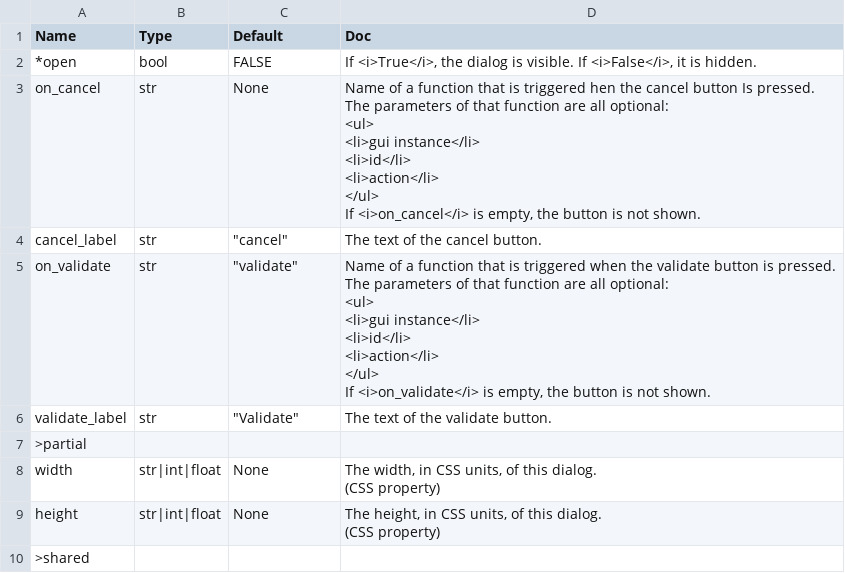
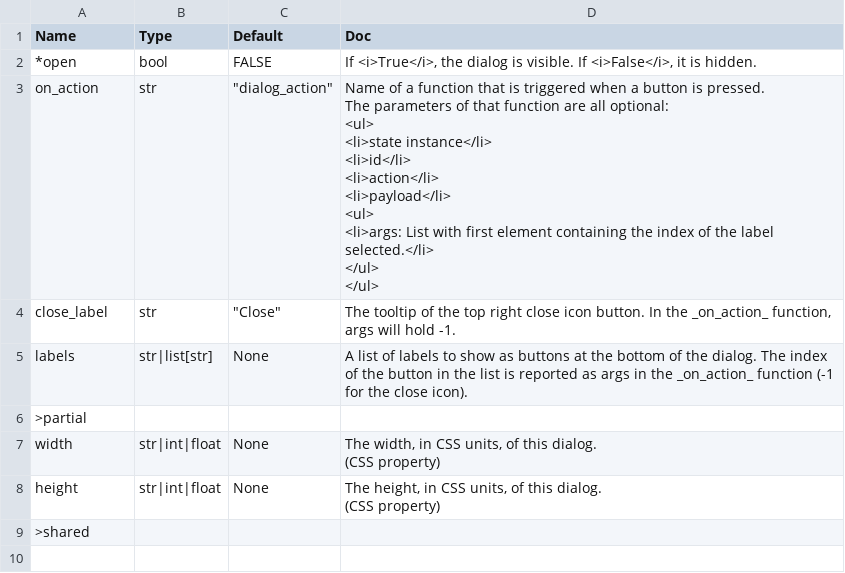
Before and after one commit to Avaiga/taipy, a CSV file: gui/doc/dialog.csv, drawn as a sheet.

Commit message:
#166 simplify dialogs

```diff
--- a/gui/doc/dialog.csv
+++ b/gui/doc/dialog.csv
@@ -2,22 +2,16 @@
 *open,bool,FALSE,"If <i>True</i>, the dialog is visible. If <i>False</i>, it is hidden."
-on_cancel,str,None,"Name of a function that is triggered hen the cancel button Is pressed.
-The parameters of that function are all optional:
-<ul>
-<li>gui instance</li>
-<li>id</li>
-<li>action</li>
-</ul>
-
-If <i>on_cancel</i> is empty, the button is not shown."
-cancel_label,str,"""cancel""",The text of the cancel button.
-on_validate,str,"""validate""","Name of a function that is triggered when the validate button is pressed.
-The parameters of that function are all optional:
-<ul>
-<li>gui instance</li>
-<li>id</li>
-<li>action</li>
-</ul>
-
-If <i>on_validate</i> is empty, the button is not shown."
-validate_label,str,"""Validate""",The text of the validate button.
+on_action,str,"""dialog_action""","Name of a function that is triggered when a button is pressed.
+The parameters of that function are all optional:
+<ul>
+<li>state instance</li>
+<li>id</li>
+<li>action</li>
+<li>payload</li>
+<ul>
+<li>args: List with first element containing the index of the label selected.</li>
+</ul>
+</ul>
+"
+close_label,str,"""Close""","The tooltip of the top right close icon button. In the _on_action_ function, args will hold -1."
+labels, str|list[str],None,"A list of labels to show as buttons at the bottom of the dialog. The index of the button in the list is reported as args in the _on_action_ function (-1 for the close icon)."
 >partial,,,
```
Also changed, not shown: gui/doc/file_download.csv, gui/doc/file_selector.csv, 8 other files.
